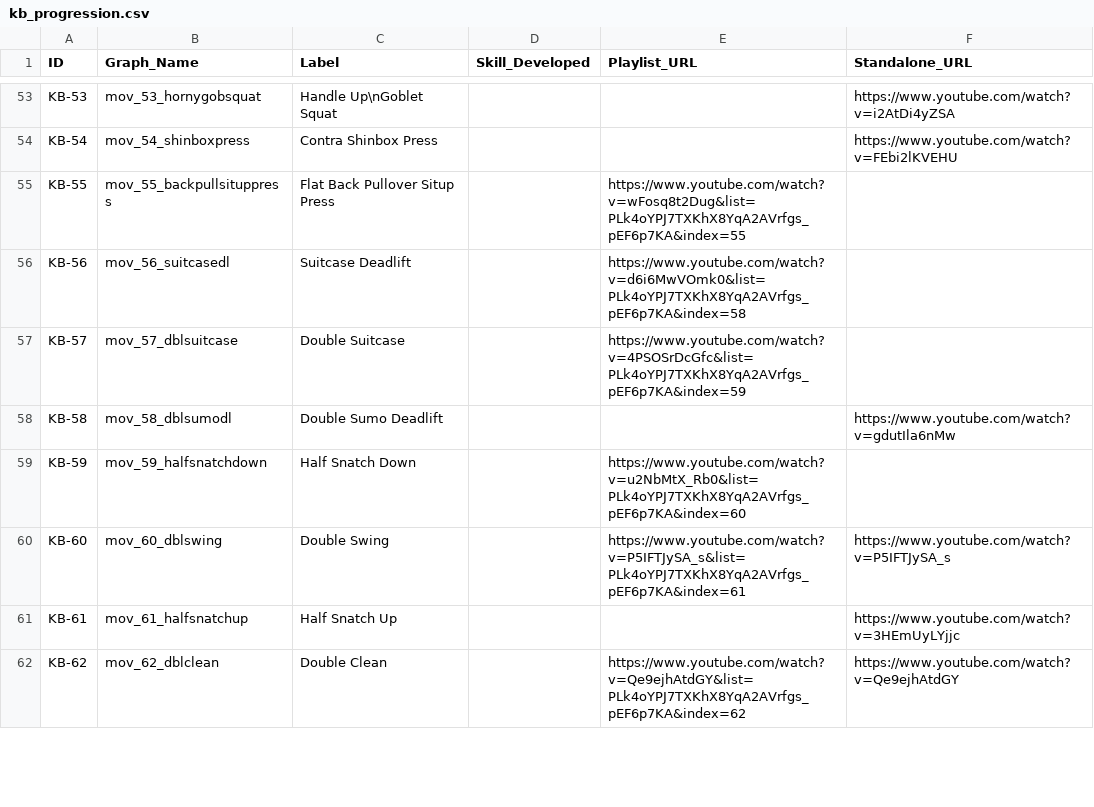
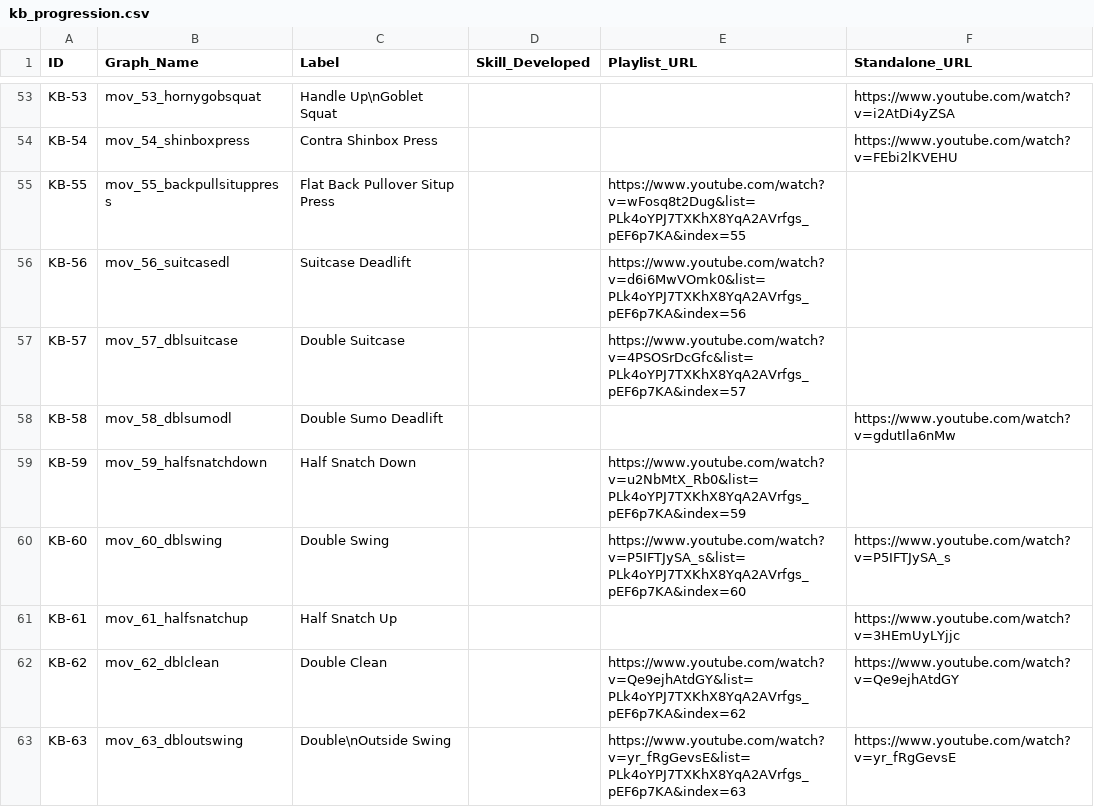
Before and after one commit to mnestrud/wildman-skill-trees, a CSV file: src/kb/kb_progression.csv, drawn as a sheet; only a part is shown, gaps mark what is left out; the diff covers the shown part only.

```diff
--- a/src/kb/kb_progression.csv
+++ b/src/kb/kb_progression.csv
@@ -55,8 +55,9 @@ KB-54,mov_54_shinboxpress,"Contra Shinbox Press",,,"https://www.youtube.com/watc
 KB-55,mov_55_backpullsituppress,"Flat Back Pullover Situp Press",,"https://www.youtube.com/watch?v=wFosq8t2Dug&list=PLk4oYPJ7TXKhX8YqA2AVrfgs_pEF6p7KA&index=55",
-KB-56,mov_56_suitcasedl,"Suitcase Deadlift",,"https://www.youtube.com/watch?v=d6i6MwVOmk0&list=PLk4oYPJ7TXKhX8YqA2AVrfgs_pEF6p7KA&index=58",
-KB-57,mov_57_dblsuitcase,"Double Suitcase",,"https://www.youtube.com/watch?v=4PSOSrDcGfc&list=PLk4oYPJ7TXKhX8YqA2AVrfgs_pEF6p7KA&index=59",
+KB-56,mov_56_suitcasedl,"Suitcase Deadlift",,"https://www.youtube.com/watch?v=d6i6MwVOmk0&list=PLk4oYPJ7TXKhX8YqA2AVrfgs_pEF6p7KA&index=56",
+KB-57,mov_57_dblsuitcase,"Double Suitcase",,"https://www.youtube.com/watch?v=4PSOSrDcGfc&list=PLk4oYPJ7TXKhX8YqA2AVrfgs_pEF6p7KA&index=57",
 KB-58,mov_58_dblsumodl,"Double Sumo Deadlift",,,"https://www.youtube.com/watch?v=gdutIla6nMw"
-KB-59,mov_59_halfsnatchdown,"Half Snatch Down",,"https://www.youtube.com/watch?v=u2NbMtX_Rb0&list=PLk4oYPJ7TXKhX8YqA2AVrfgs_pEF6p7KA&index=60",
-KB-60,mov_60_dblswing,"Double Swing",,"https://www.youtube.com/watch?v=P5IFTJySA_s&list=PLk4oYPJ7TXKhX8YqA2AVrfgs_pEF6p7KA&index=61","https://www.youtube.com/watch?v=P5IFTJySA_s"
+KB-59,mov_59_halfsnatchdown,"Half Snatch Down",,"https://www.youtube.com/watch?v=u2NbMtX_Rb0&list=PLk4oYPJ7TXKhX8YqA2AVrfgs_pEF6p7KA&index=59",
+KB-60,mov_60_dblswing,"Double Swing",,"https://www.youtube.com/watch?v=P5IFTJySA_s&list=PLk4oYPJ7TXKhX8YqA2AVrfgs_pEF6p7KA&index=60","https://www.youtube.com/watch?v=P5IFTJySA_s"
 KB-61,mov_61_halfsnatchup,"Half Snatch Up",,,"https://www.youtube.com/watch?v=3HEmUyLYjjc"
 KB-62,mov_62_dblclean,"Double Clean",,"https://www.youtube.com/watch?v=Qe9ejhAtdGY&list=PLk4oYPJ7TXKhX8YqA2AVrfgs_pEF6p7KA&index=62","https://www.youtube.com/watch?v=Qe9ejhAtdGY"
+KB-63,mov_63_dbloutswing,"Double\nOutside Swing",,"https://www.youtube.com/watch?v=yr_fRgGevsE&list=PLk4oYPJ7TXKhX8YqA2AVrfgs_pEF6p7KA&index=63","https://www.youtube.com/watch?v=yr_fRgGevsE"
```
Also changed, not shown: 1 removed row and 7 edited cells elsewhere in this file, 5 other files.
